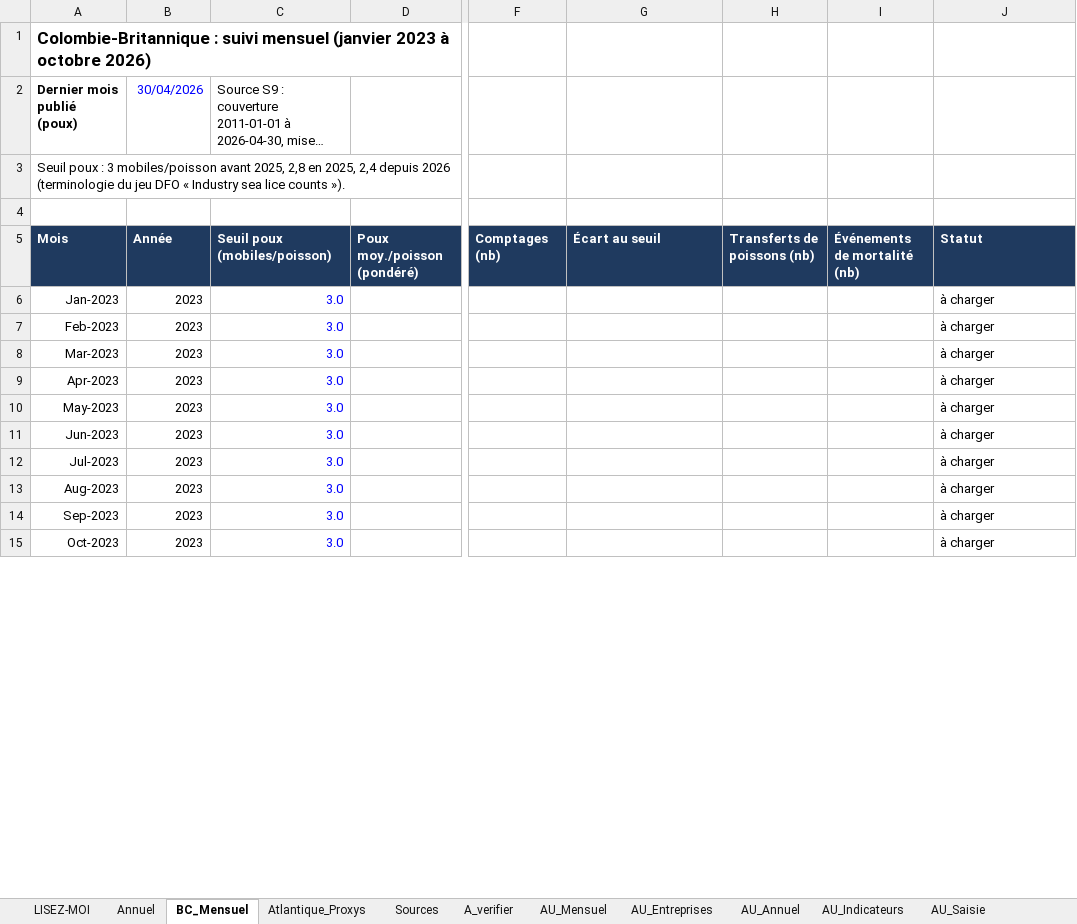
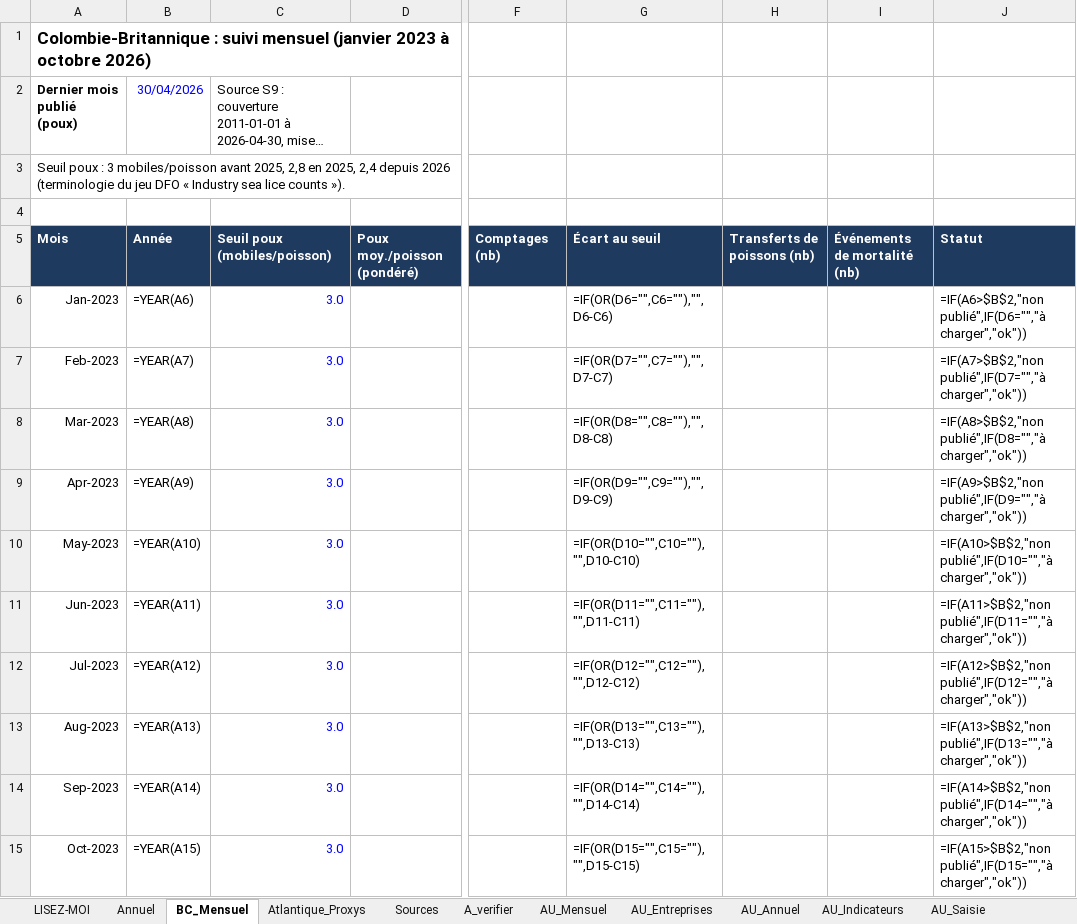
Before and after one commit to EmileviardotFO/saumon, an Excel workbook: farming/farming_canada_australie.xlsx, sheet BC_Mensuel, drawn as a sheet; only a part is shown, gaps mark what is left out; long unchanged cells end in …; values as stored, in another font and other column widths than the file's, no borders; formulas without a stored value are shown as written; the diff covers the shown part only; the diff names each change by its address in the sheet, - before the commit and + after, or states it on an @@ line.

```diff
--- a/farming/farming_canada_australie.xlsx (sheet BC_Mensuel)
+++ b/farming/farming_canada_australie.xlsx (sheet BC_Mensuel)
-B6 (30/04/2026): 2023
+B6 (30/04/2026): =YEAR(A6)
-G6: (empty)
+G6: =IF(OR(D6="",C6=""),"",D6-C6)
-J6: à charger
+J6: =IF(A6>$B$2,"non publié",IF(D6="","à charger","ok"))
-B7 (30/04/2026): 2023
+B7 (30/04/2026): =YEAR(A7)
-G7: (empty)
+G7: =IF(OR(D7="",C7=""),"",D7-C7)
-J7: à charger
+J7: =IF(A7>$B$2,"non publié",IF(D7="","à charger","ok"))
-B8 (30/04/2026): 2023
+B8 (30/04/2026): =YEAR(A8)
-G8: (empty)
+G8: =IF(OR(D8="",C8=""),"",D8-C8)
-J8: à charger
+J8: =IF(A8>$B$2,"non publié",IF(D8="","à charger","ok"))
-B9 (30/04/2026): 2023
+B9 (30/04/2026): =YEAR(A9)
-G9: (empty)
+G9: =IF(OR(D9="",C9=""),"",D9-C9)
-J9: à charger
+J9: =IF(A9>$B$2,"non publié",IF(D9="","à charger","ok"))
-B10 (30/04/2026): 2023
+B10 (30/04/2026): =YEAR(A10)
-G10: (empty)
+G10: =IF(OR(D10="",C10=""),"",D10-C10)
-J10: à charger
+J10: =IF(A10>$B$2,"non publié",IF(D10="","à charger","ok"))
-B11 (30/04/2026): 2023
+B11 (30/04/2026): =YEAR(A11)
-G11: (empty)
+G11: =IF(OR(D11="",C11=""),"",D11-C11)
-J11: à charger
+J11: =IF(A11>$B$2,"non publié",IF(D11="","à charger","ok"))
-B12 (30/04/2026): 2023
+B12 (30/04/2026): =YEAR(A12)
-G12: (empty)
+G12: =IF(OR(D12="",C12=""),"",D12-C12)
-J12: à charger
+J12: =IF(A12>$B$2,"non publié",IF(D12="","à charger","ok"))
-B13 (30/04/2026): 2023
+B13 (30/04/2026): =YEAR(A13)
-G13: (empty)
+G13: =IF(OR(D13="",C13=""),"",D13-C13)
-J13: à charger
+J13: =IF(A13>$B$2,"non publié",IF(D13="","à charger","ok"))
-B14 (30/04/2026): 2023
+B14 (30/04/2026): =YEAR(A14)
-G14: (empty)
+G14: =IF(OR(D14="",C14=""),"",D14-C14)
-J14: à charger
+J14: =IF(A14>$B$2,"non publié",IF(D14="","à charger","ok"))
-B15 (30/04/2026): 2023
+B15 (30/04/2026): =YEAR(A15)
-G15: (empty)
+G15: =IF(OR(D15="",C15=""),"",D15-C15)
-J15: à charger
+J15: =IF(A15>$B$2,"non publié",IF(D15="","à charger","ok"))
```
Also changed, not shown: 108 edited cells elsewhere in this sheet, sheet AU_Mensuel, sheet AU_Entreprises, sheet Annuel, sheet AU_Annuel, sheet AU_Calendrier, charts or pictures, 16 other files.
